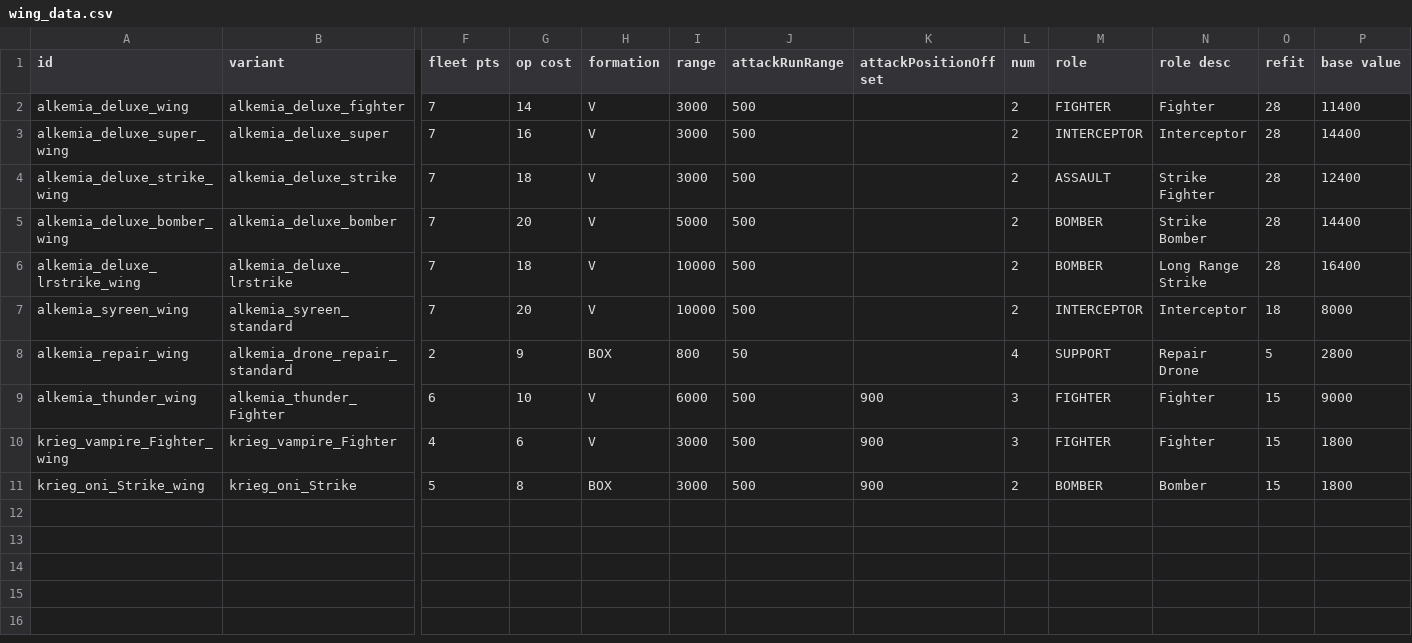
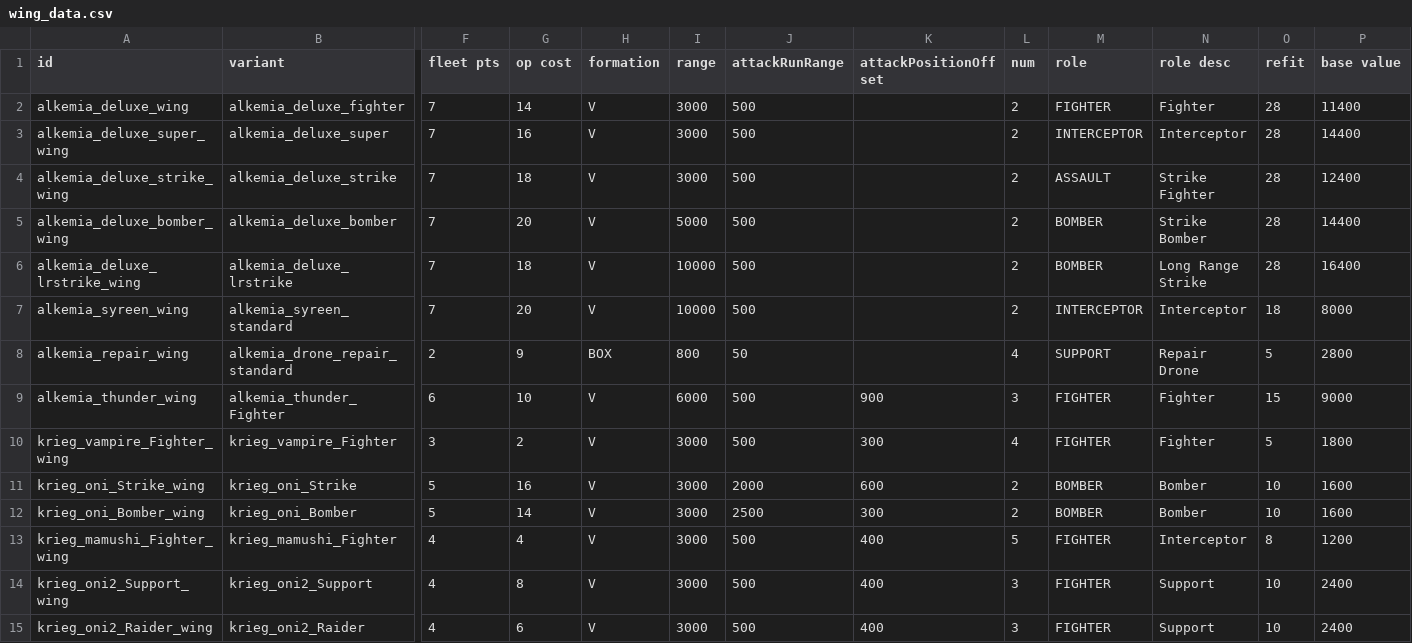
Before and after one commit to AlfredBroda/AlkemiaArmory, a CSV file: data/hulls/wing_data.csv, drawn as a sheet; only a part is shown, gaps mark what is left out; rows hold the shown columns only; the diff names each change by its address in the sheet, - before the commit and + after, or states it on an @@ line.

```diff
--- a/data/hulls/wing_data.csv
+++ b/data/hulls/wing_data.csv
-F10 (fleet pts): 4
+F10 (fleet pts): 3
-G10 (op cost): 6
+G10 (op cost): 2
-K10 (attackPositionOffset): 900
+K10 (attackPositionOffset): 300
-L10 (num): 3
+L10 (num): 4
-O10 (refit): 15
+O10 (refit): 5
-G11 (op cost): 8
+G11 (op cost): 16
-H11 (formation): BOX
+H11 (formation): V
-J11 (attackRunRange): 500
+J11 (attackRunRange): 2000
-K11 (attackPositionOffset): 900
+K11 (attackPositionOffset): 600
-O11 (refit): 15
+O11 (refit): 10
-P11 (base value): 1800
+P11 (base value): 1600
+row 12: krieg_oni_Bomber_wing | krieg_oni_Bomber | 5 | 14 | V | 3000 | 2500 | 300 | 2 | BOMBER | Bomber | 10 | 1600
+row 13: krieg_mamushi_Fighter_wing | krieg_mamushi_Fighter | 4 | 4 | V | 3000 | 500 | 400 | 5 | FIGHTER | Interceptor | 8 | 1200
+row 14: krieg_oni2_Support_wing | krieg_oni2_Support | 4 | 8 | V | 3000 | 500 | 400 | 3 | FIGHTER | Support | 10 | 2400
+row 15: krieg_oni2_Raider_wing | krieg_oni2_Raider | 4 | 6 | V | 3000 | 500 | 400 | 3 | FIGHTER | Support | 10 | 2400
```
Also changed, not shown: data/hulls/ship_data.csv, data/strings/descriptions.csv, 33 other files.
